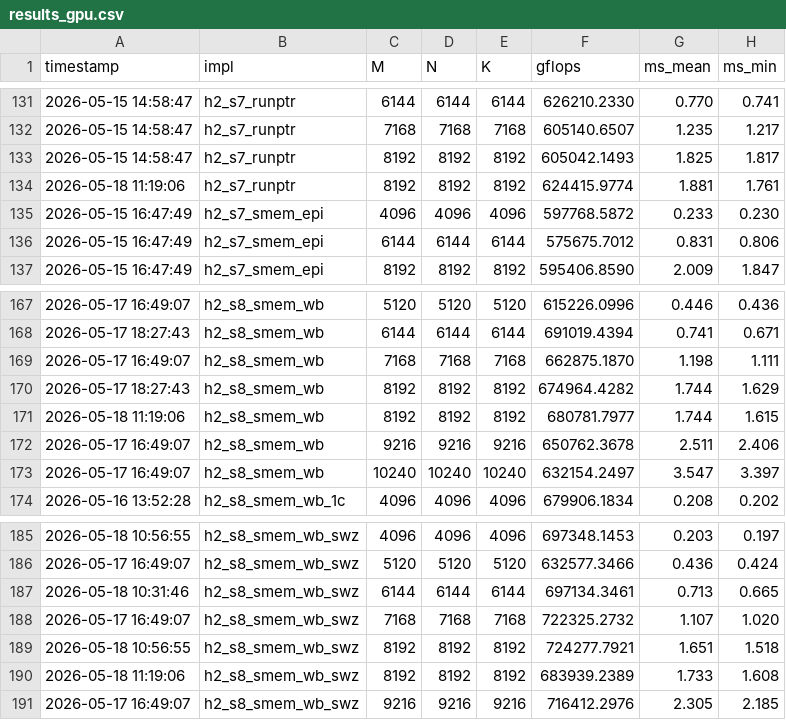
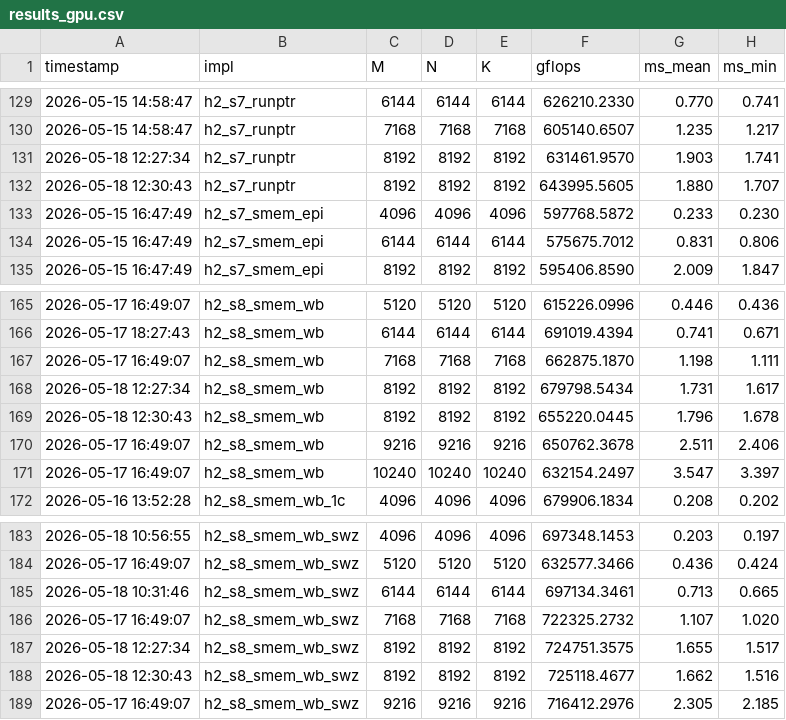
Before and after one commit to tongzhou80/mymatmul, a CSV file: benchmarks/results_gpu.csv, drawn as a sheet; only a part is shown, gaps mark what is left out; the diff covers the shown part only.

```diff
--- a/benchmarks/results_gpu.csv
+++ b/benchmarks/results_gpu.csv
@@ -132,4 +130,4 @@ timestamp,impl,M,N,K,gflops,ms_mean,ms_min
 2026-05-15 14:58:47,h2_s7_runptr,7168,7168,7168,605140.6507,1.235,1.217
-2026-05-15 14:58:47,h2_s7_runptr,8192,8192,8192,605042.1493,1.825,1.817
-2026-05-18 11:19:06,h2_s7_runptr,8192,8192,8192,624415.9774,1.881,1.761
+2026-05-18 12:27:34,h2_s7_runptr,8192,8192,8192,631461.9570,1.903,1.741
+2026-05-18 12:30:43,h2_s7_runptr,8192,8192,8192,643995.5605,1.880,1.707
 2026-05-15 16:47:49,h2_s7_smem_epi,4096,4096,4096,597768.5872,0.233,0.230
@@ -169,4 +167,4 @@ timestamp,impl,M,N,K,gflops,ms_mean,ms_min
 2026-05-17 16:49:07,h2_s8_smem_wb,7168,7168,7168,662875.1870,1.198,1.111
-2026-05-17 18:27:43,h2_s8_smem_wb,8192,8192,8192,674964.4282,1.744,1.629
-2026-05-18 11:19:06,h2_s8_smem_wb,8192,8192,8192,680781.7977,1.744,1.615
+2026-05-18 12:27:34,h2_s8_smem_wb,8192,8192,8192,679798.5434,1.731,1.617
+2026-05-18 12:30:43,h2_s8_smem_wb,8192,8192,8192,655220.0445,1.796,1.678
 2026-05-17 16:49:07,h2_s8_smem_wb,9216,9216,9216,650762.3678,2.511,2.406
@@ -188,4 +186,4 @@ timestamp,impl,M,N,K,gflops,ms_mean,ms_min
 2026-05-17 16:49:07,h2_s8_smem_wb_swz,7168,7168,7168,722325.2732,1.107,1.020
-2026-05-18 10:56:55,h2_s8_smem_wb_swz,8192,8192,8192,724277.7921,1.651,1.518
-2026-05-18 11:19:06,h2_s8_smem_wb_swz,8192,8192,8192,683939.2389,1.733,1.608
+2026-05-18 12:27:34,h2_s8_smem_wb_swz,8192,8192,8192,724751.3575,1.655,1.517
+2026-05-18 12:30:43,h2_s8_smem_wb_swz,8192,8192,8192,725118.4677,1.662,1.516
 2026-05-17 16:49:07,h2_s8_smem_wb_swz,9216,9216,9216,716412.2976,2.305,2.185
```
Also changed, not shown: 1 added row, 3 removed rows and 19 edited cells elsewhere in this file, 1 other file.
